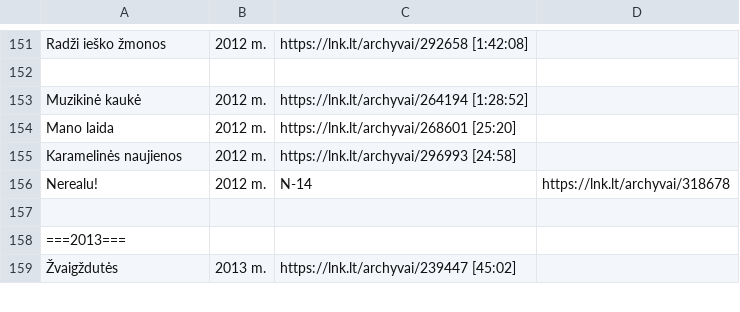
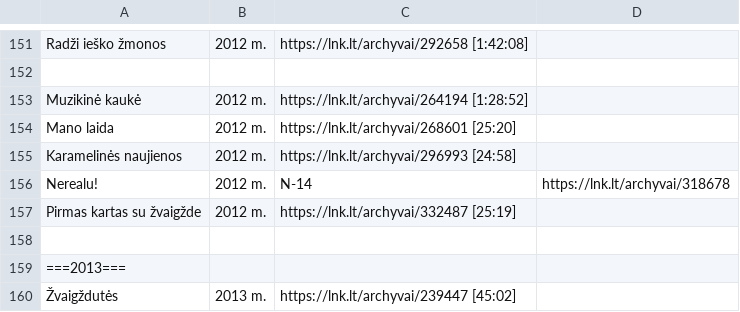
Before and after one commit to Zorklis/LT-TV, a CSV file: 2. LNK/LNK TV Archyvai.csv, drawn as a sheet; only a part is shown, gaps mark what is left out; the diff names each change by its address in the sheet, - before the commit and + after, or states it on an @@ line.

Commit message:
Pirmas kartas su žvaigžde | 2012 m. | https://lnk.lt/archyvai/332487 [25:19]

```diff
--- a/2. LNK/LNK TV Archyvai.csv
+++ b/2. LNK/LNK TV Archyvai.csv
+row 157: Pirmas kartas su žvaigžde | 2012 m. | https://lnk.lt/archyvai/332487 [25:19]
```
